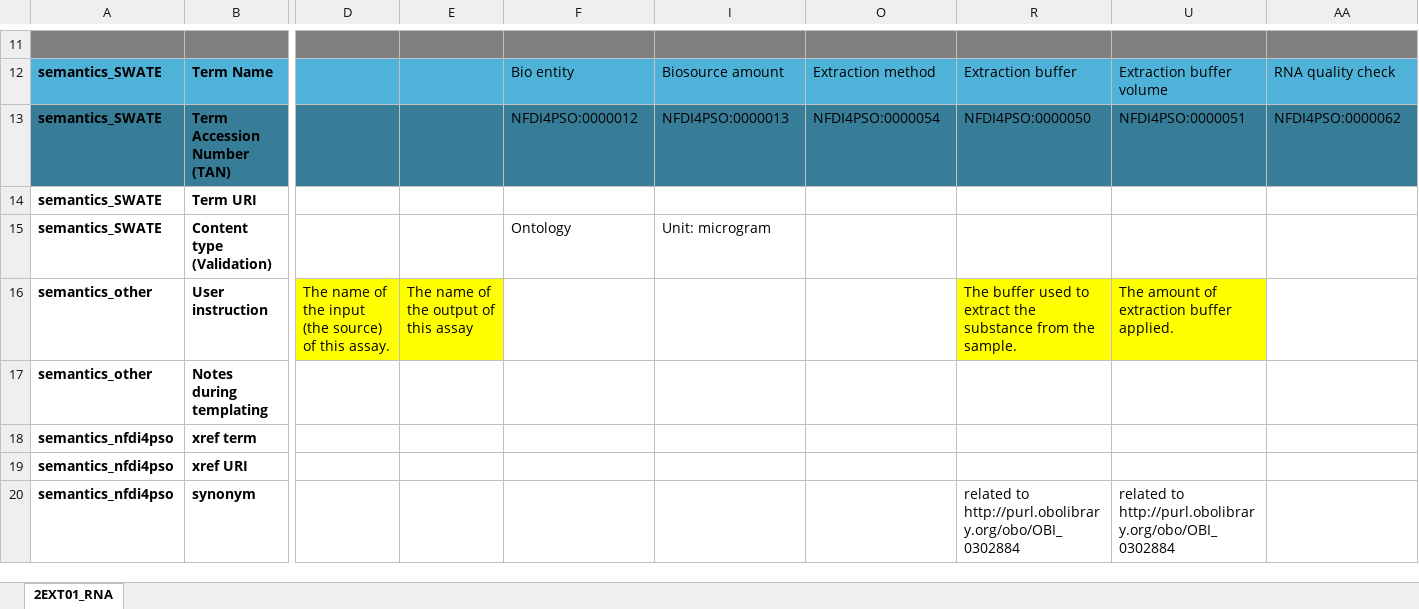
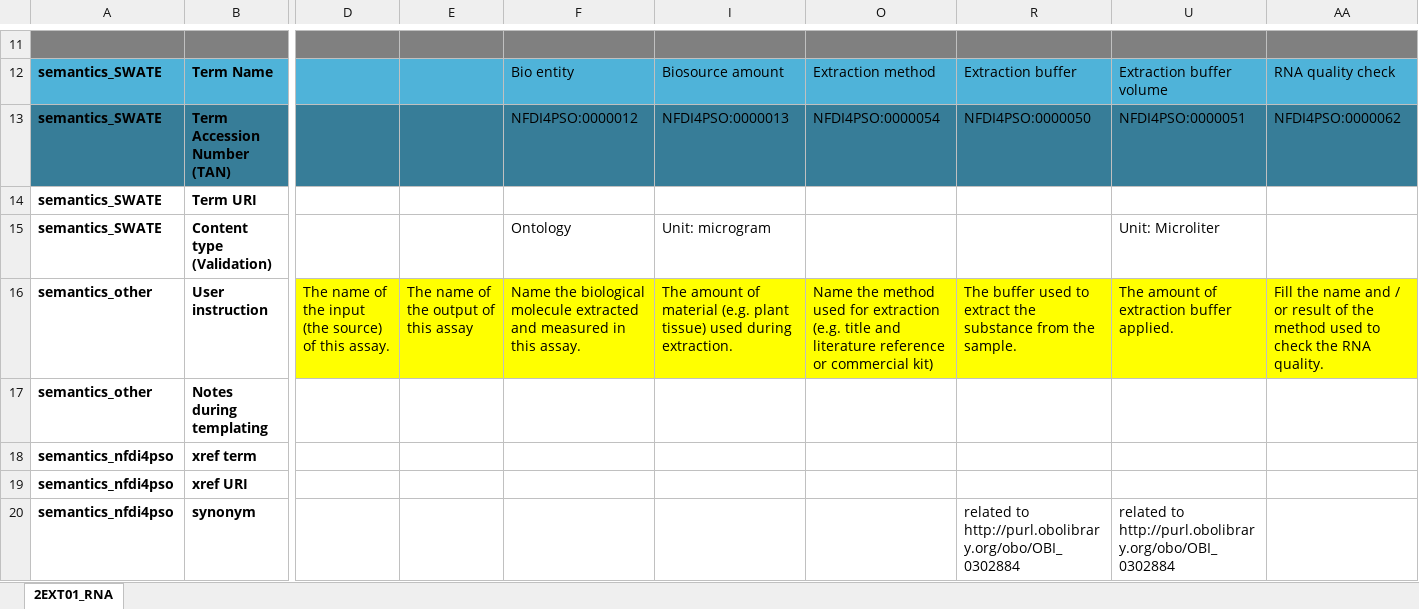
Before and after one commit to nfdi4plants/Swate-templates, an Excel workbook: templates/2EXT01_RNA/2EXT01_RNA.xlsx, sheet 2EXT01_RNA, drawn as a sheet; only a part is shown, gaps mark what is left out; values as stored, in another font and other column widths than the file's, no borders; table styles not drawn; the diff covers the shown part only; the diff names each change by its address in the sheet, - before the commit and + after, or states it on an @@ line.

```diff
--- a/templates/2EXT01_RNA/2EXT01_RNA.xlsx (sheet 2EXT01_RNA)
+++ b/templates/2EXT01_RNA/2EXT01_RNA.xlsx (sheet 2EXT01_RNA)
-U15: (empty)
+U15: Unit: Microliter
-F16: (empty)
+F16: Name the biological molecule extracted and measured in this assay.
-F16 fill: none
+F16 fill: #FFFF00
-I16: (empty)
+I16: The amount of material (e.g. plant tissue) used during extraction.
-I16 fill: none
+I16 fill: #FFFF00
-O16: (empty)
+O16: Name the method used for extraction (e.g. title and literature reference or commercial kit)
-O16 fill: none
+O16 fill: #FFFF00
-AA16: (empty)
+AA16: Fill the name and / or result of the method used to check the RNA quality.
-AA16 fill: none
+AA16 fill: #FFFF00
```
Also changed, not shown: 1 added row, 1 removed row and cell formats elsewhere in this sheet, templates/3ASY01_RNASeq/3ASY01_RNASeq.xlsx, 2 other files.
